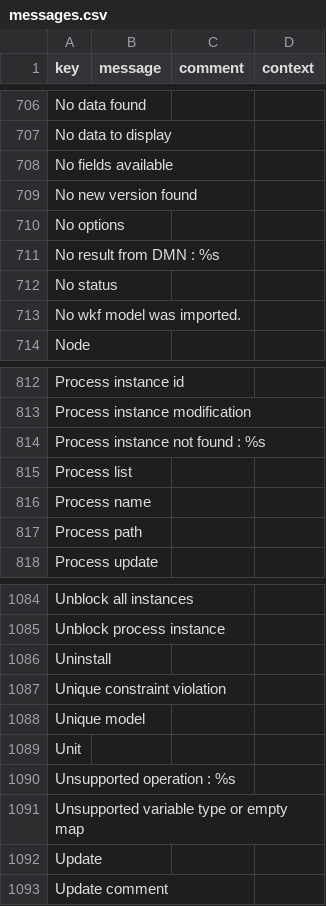
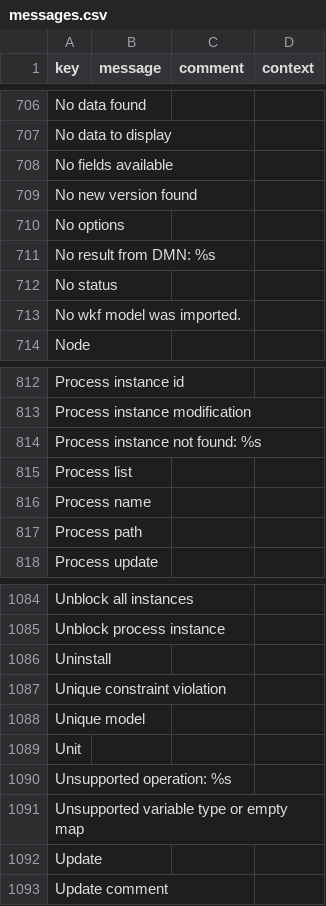
Before and after one commit to axelor/axelor-studio, a CSV file: src/main/resources/i18n/messages.csv, drawn as a sheet; only a part is shown, gaps mark what is left out.

Commit message:
fix: typos in translations

```diff
--- a/src/main/resources/i18n/messages.csv
+++ b/src/main/resources/i18n/messages.csv
@@ -710,3 +710,3 @@
 "No options",,,
-"No result from DMN : %s",,,
+"No result from DMN: %s",,,
 "No status",,,
@@ -813,3 +813,3 @@
 "Process instance modification",,,
-"Process instance not found : %s",,,
+"Process instance not found: %s",,,
 "Process list",,,
@@ -1089,3 +1089,3 @@
 "Unit",,,
-"Unsupported operation : %s",,,
+"Unsupported operation: %s",,,
 "Unsupported variable type or empty map",,,
```
Also changed, not shown: src/main/resources/i18n/messages_en.csv, src/main/resources/i18n/messages_fr.csv, 2 other files.
